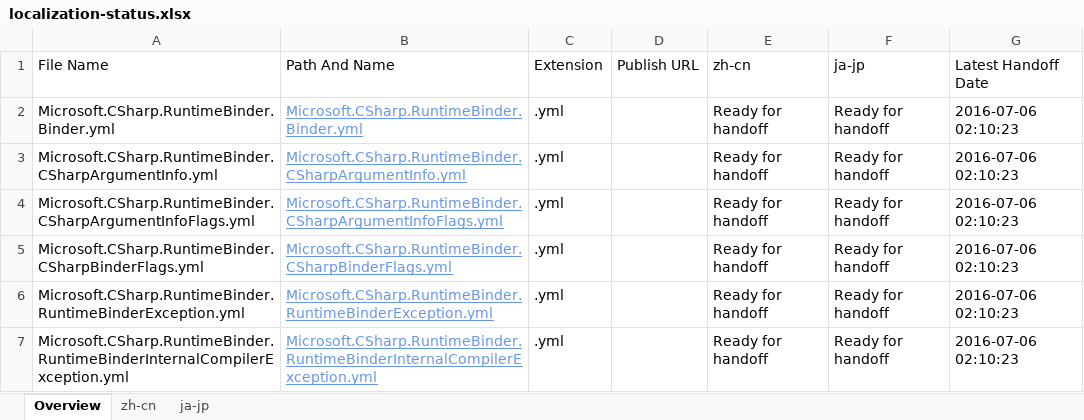
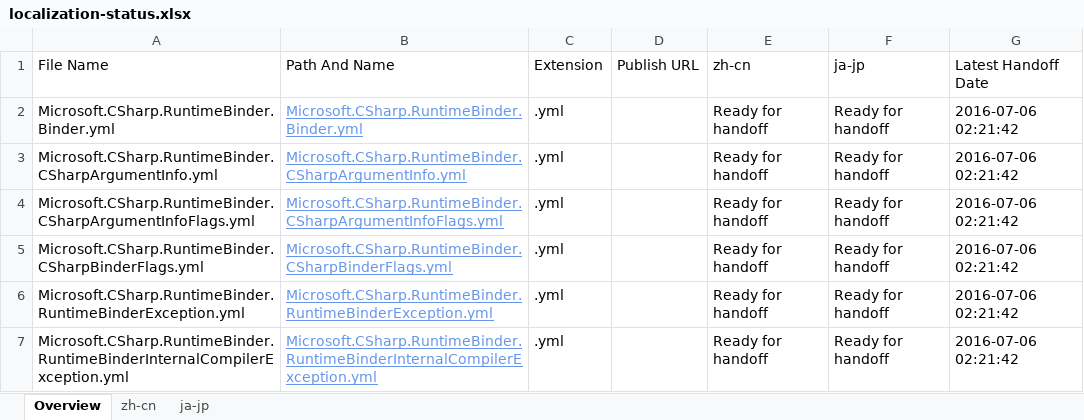
Before and after one commit to OpenLocalizationOrg/dotnetcore.handback, an Excel workbook: ol-handback/OpenLocalizationOrg/coreapi/master/localization-status.xlsx, sheet Overview, drawn as a sheet; values as stored, in another font and other column widths than the file's, no borders; table styles not drawn; the diff names each change by its address in the sheet, - before the commit and + after, or states it on an @@ line.

Commit message:
Generate Report for Handoff

```diff
--- a/ol-handback/OpenLocalizationOrg/coreapi/master/localization-status.xlsx (sheet Overview)
+++ b/ol-handback/OpenLocalizationOrg/coreapi/master/localization-status.xlsx (sheet Overview)
-G2:G7 (Latest Handoff Date): 2016-07-06 02:10:23
+G2:G7 (Latest Handoff Date): 2016-07-06 02:21:42
```
Also changed, not shown: sheet zh-cn, sheet ja-jp.
